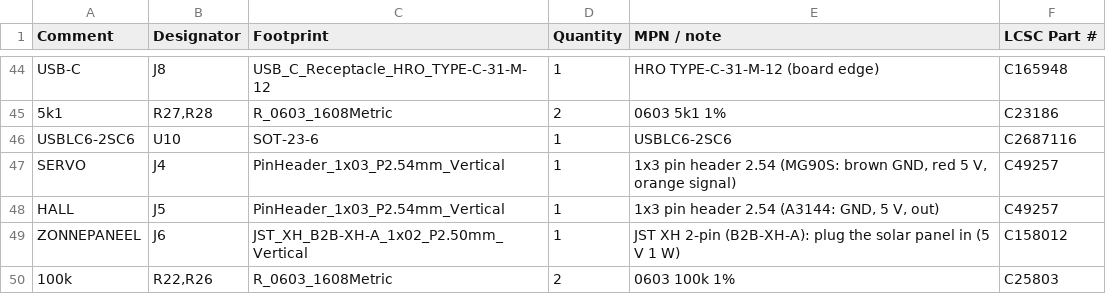
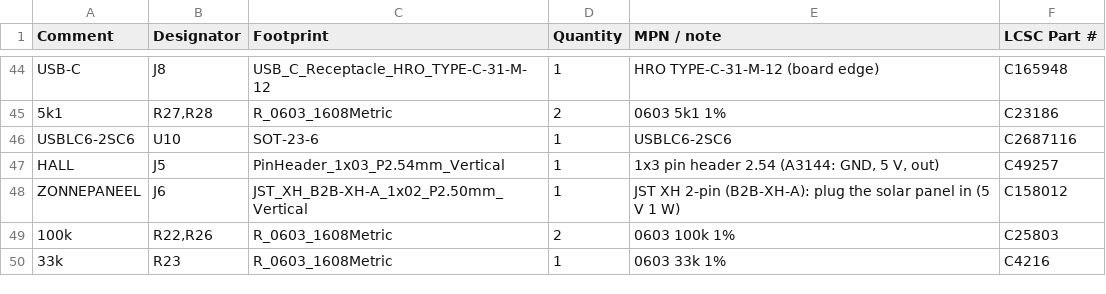
Before and after one commit to KVR-CIBER/sc02-solar-hypercar, a CSV file: f1/pcb/fab/sc02_drive_BOM_JLCPCB.csv, drawn as a sheet; only a part is shown, gaps mark what is left out; the shorter side is filled out with more unchanged rows.

```diff
--- a/f1/pcb/fab/sc02_drive_BOM_JLCPCB.csv
+++ b/f1/pcb/fab/sc02_drive_BOM_JLCPCB.csv
@@ -46,3 +46,2 @@ USB-C,J8,USB_C_Receptacle_HRO_TYPE-C-31-M-12,1,HRO TYPE-C-31-M-12 (board edge),C
 USBLC6-2SC6,U10,SOT-23-6,1,USBLC6-2SC6,C2687116
-SERVO,J4,PinHeader_1x03_P2.54mm_Vertical,1,"1x3 pin header 2.54 (MG90S: brown GND, red 5 V, orange signal)",C49257
 HALL,J5,PinHeader_1x03_P2.54mm_Vertical,1,"1x3 pin header 2.54 (A3144: GND, 5 V, out)",C49257
```
Also changed, not shown: f1/pcb/fab/sc02_drive_CPL_JLCPCB.csv, 45 other files.
